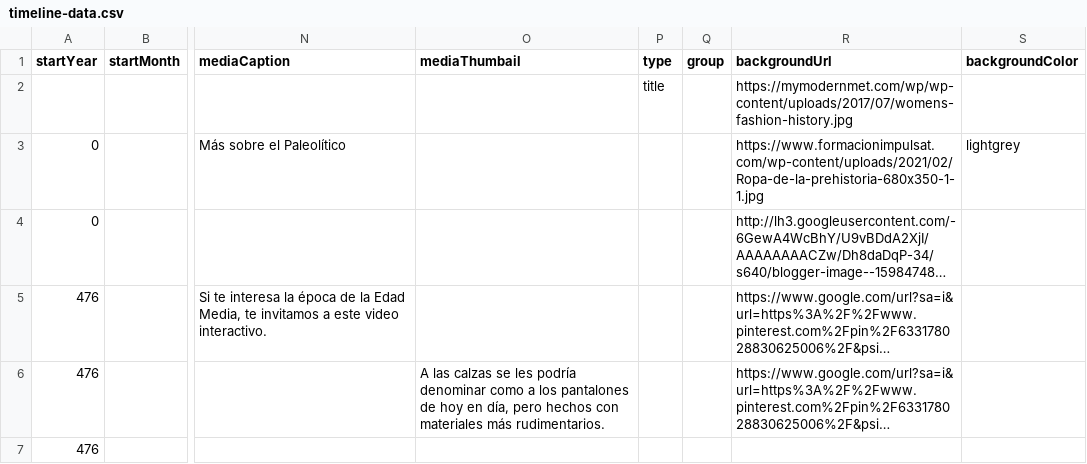
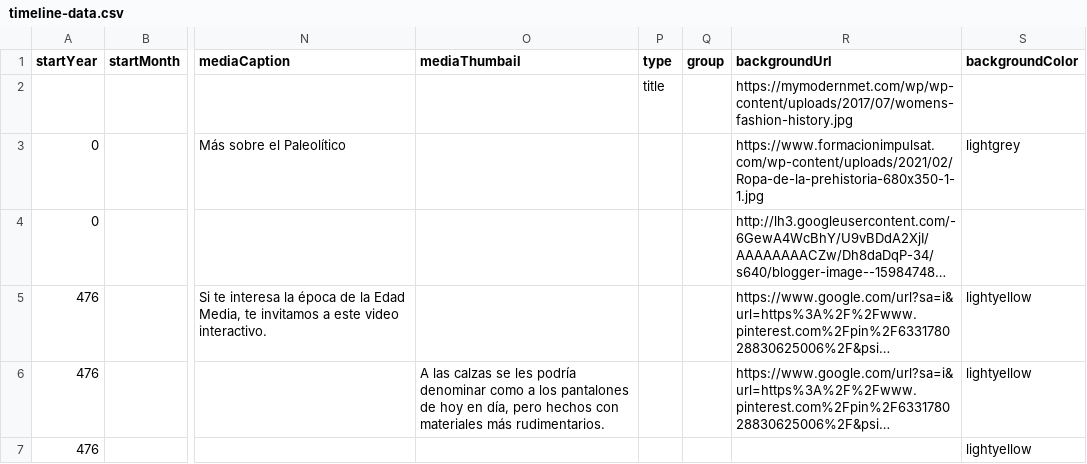
Before and after one commit to DeustoKom/PWEB21-cronologia, a CSV file: docs/grupo2/timeline-data.csv, drawn as a sheet; only a part is shown, gaps mark what is left out; long unchanged cells end in …; the diff covers the shown part only; the diff names each change by its address in the sheet, - before the commit and + after, or states it on an @@ line.

Commit message:
Add files via upload

```diff
--- a/docs/grupo2/timeline-data.csv
+++ b/docs/grupo2/timeline-data.csv
-S5:S7 (backgroundColor): (empty)
+S5:S7 (backgroundColor): lightyellow
```
Also changed, not shown: 1 added row and 1 edited cell elsewhere in this file.
